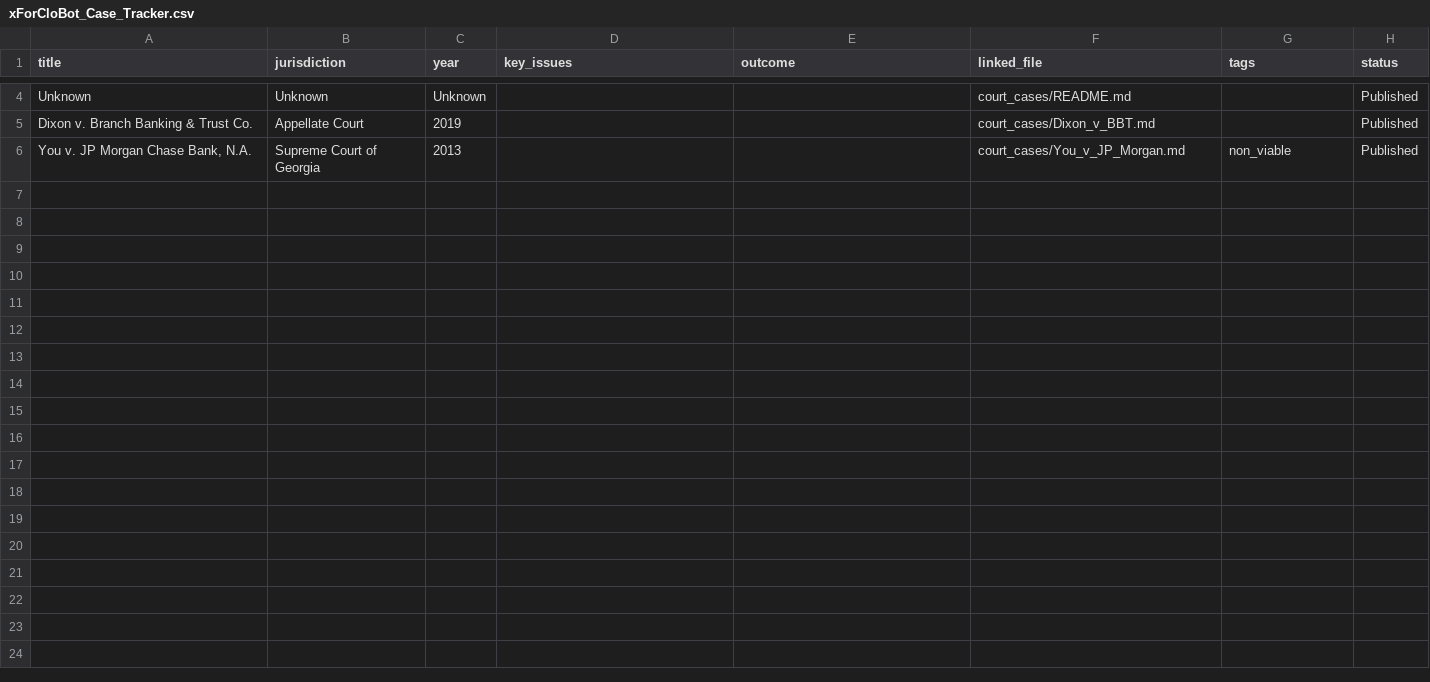
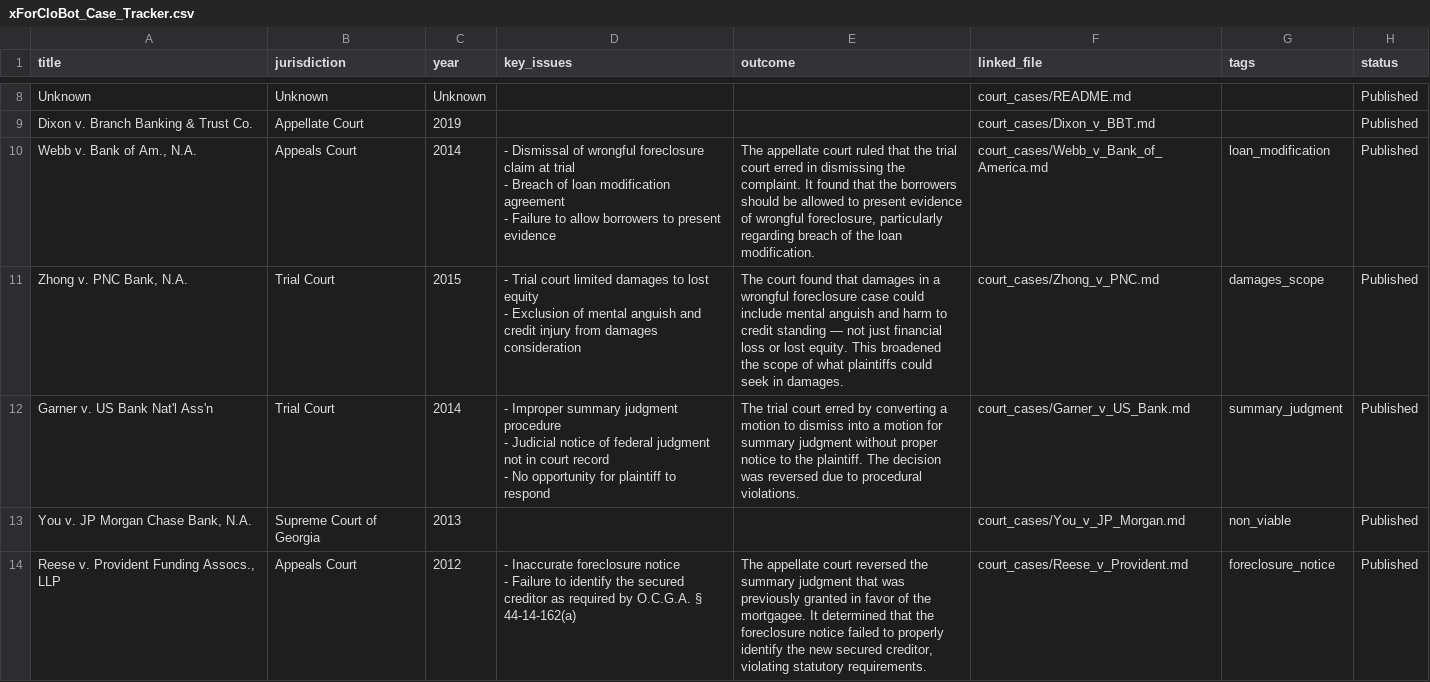
Before and after one commit to jurisgpt/xForCloBot, a CSV file: data/xForCloBot_Case_Tracker.csv, drawn as a sheet; only a part is shown, gaps mark what is left out; ↵ is a line break in a cell; the diff covers the shown part only; the diff names each change by its address in the sheet, - before the commit and + after, or states it on an @@ line.

Commit message:
Add: Six new wrongful foreclosure case files and updated tracker

```diff
--- a/data/xForCloBot_Case_Tracker.csv
+++ b/data/xForCloBot_Case_Tracker.csv
+row 10: Webb v. Bank of Am., N.A. | Appeals Court | 2014 | - Dismissal of wrongful foreclosure claim at trial ↵ - Breach of loan modification agreement ↵ - Failure to allow borrowers to present evidence | The appellate court ruled that the trial court erred in dismissing the complaint. It found that the borrowers should be allowed to present evidence of wrongful foreclosure, particularly regarding breach of the loan modification. | court_cases/Webb_v_Bank_of_America.md | loan_modification | Published
+row 11: Zhong v. PNC Bank, N.A. | Trial Court | 2015 | - Trial court limited damages to lost equity ↵ - Exclusion of mental anguish and credit injury from damages consideration | The court found that damages in a wrongful foreclosure case could include mental anguish and harm to credit standing — not just financial loss or lost equity. This broadened the scope of what plaintiffs could seek in damages. | court_cases/Zhong_v_PNC.md | damages_scope | Published
+row 12: Garner v. US Bank Nat'l Ass'n | Trial Court | 2014 | - Improper summary judgment procedure ↵ - Judicial notice of federal judgment not in court record ↵ - No opportunity for plaintiff to respond | The trial court erred by converting a motion to dismiss into a motion for summary judgment without proper notice to the plaintiff. The decision was reversed due to procedural violations. | court_cases/Garner_v_US_Bank.md | summary_judgment | Published
+row 14: Reese v. Provident Funding Assocs., LLP | Appeals Court | 2012 | - Inaccurate foreclosure notice ↵ - Failure to identify the secured creditor as required by O.C.G.A. § 44-14-162(a) | The appellate court reversed the summary judgment that was previously granted in favor of the mortgagee. It determined that the foreclosure notice failed to properly identify the new secured creditor, violating statutory requirements. | court_cases/Reese_v_Provident.md | foreclosure_notice | Published
```
Also changed, not shown: 4 added rows elsewhere in this file, 8 other files.
